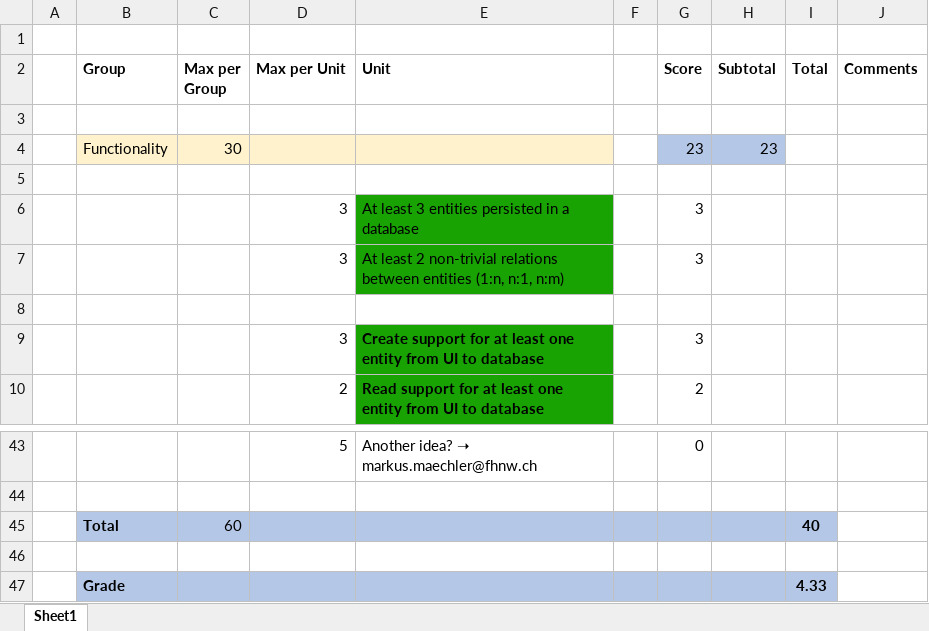
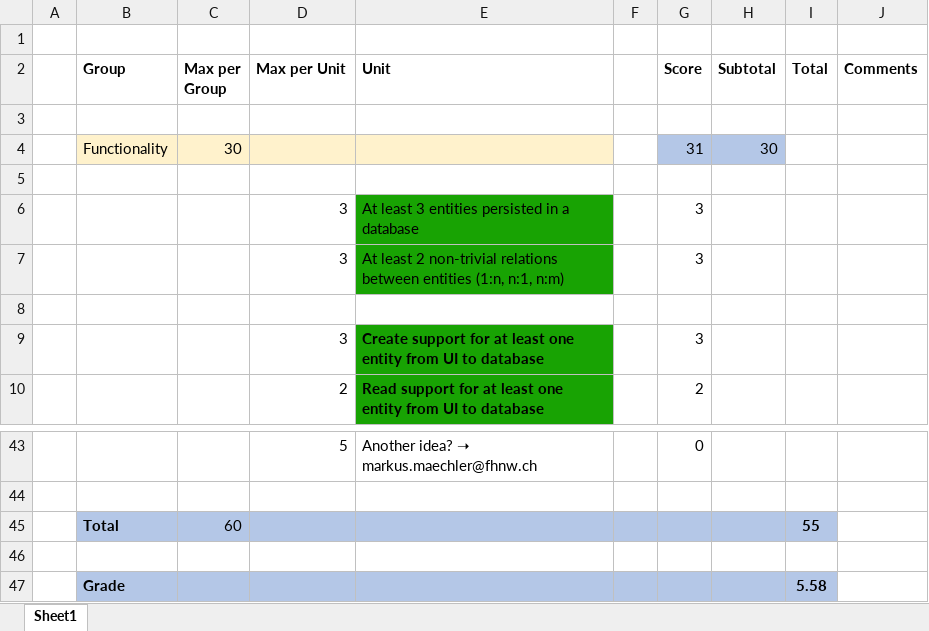
Before and after one commit to smuefsmuef/i-need-coffee, an Excel workbook: GradedExercise.xlsx, sheet Sheet1, drawn as a sheet; only a part is shown, gaps mark what is left out; values as stored, in another font and other column widths than the file's, no borders; the diff covers the shown part only; the diff names each change by its address in the sheet, - before the commit and + after, or states it on an @@ line.

```diff
--- a/GradedExercise.xlsx (sheet Sheet1)
+++ b/GradedExercise.xlsx (sheet Sheet1)
-G4 (Score): 23
+G4 (Score): 31
-H4 (Subtotal): 23
+H4 (Subtotal): 30
-I45 (Total): 40
+I45 (Total): 55
-I47 (Total): 4.33
+I47 (Total): 5.58
```
Also changed, not shown: 11 edited cells and cell formats elsewhere in this sheet.
